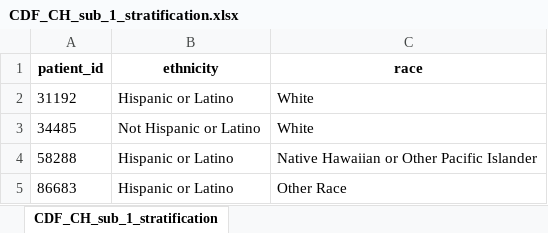
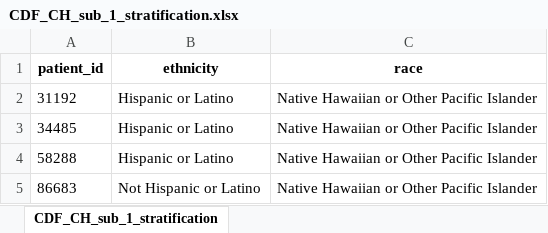
Before and after one commit to Pesach-Tikvah-Hope-Development-Inc/CCBHC_Measurements, an Excel workbook: ccbhc_measurements/dashboard/excel files/CDF_CH_sub_1_stratification.xlsx, sheet CDF_CH_sub_1_stratification, drawn as a sheet; values as stored, in another font and other column widths than the file's, no borders; the diff names each change by its address in the sheet, - before the commit and + after, or states it on an @@ line.

```diff
--- a/ccbhc_measurements/dashboard/excel files/CDF_CH_sub_1_stratification.xlsx (sheet CDF_CH_sub_1_stratification)
+++ b/ccbhc_measurements/dashboard/excel files/CDF_CH_sub_1_stratification.xlsx (sheet CDF_CH_sub_1_stratification)
-C2:C3 (race): White
+C2:C3 (race): Native Hawaiian or Other Pacific Islander
-B3 (ethnicity): Not Hispanic or Latino
+B3 (ethnicity): Hispanic or Latino
-B5 (ethnicity): Hispanic or Latino
+B5 (ethnicity): Not Hispanic or Latino
-C5 (race): Other Race
+C5 (race): Native Hawaiian or Other Pacific Islander
```
Also changed, not shown: ccbhc_measurements/dashboard/excel files/CDF_AD_sub_1.xlsx, ccbhc_measurements/dashboard/excel files/CDF_AD_sub_1_stratification.xlsx, 5 other files.
